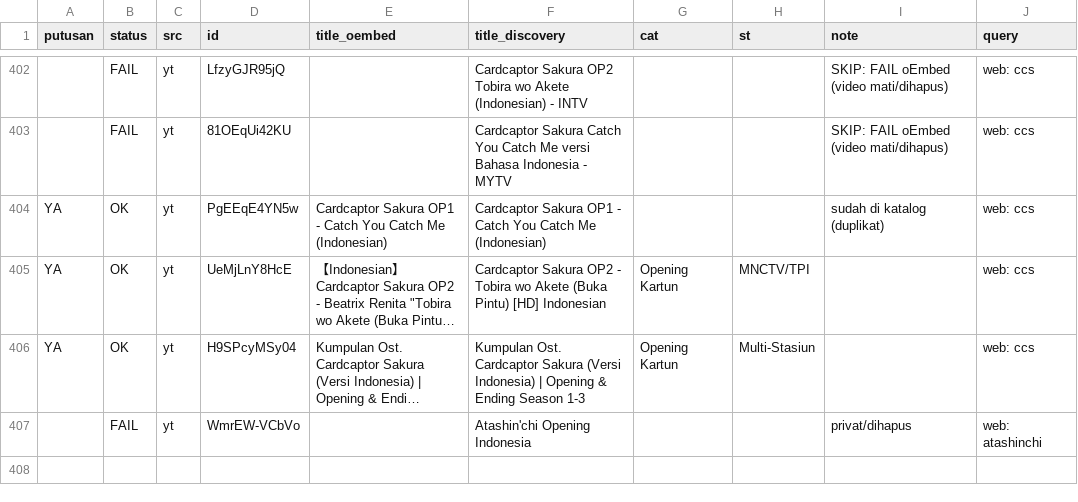
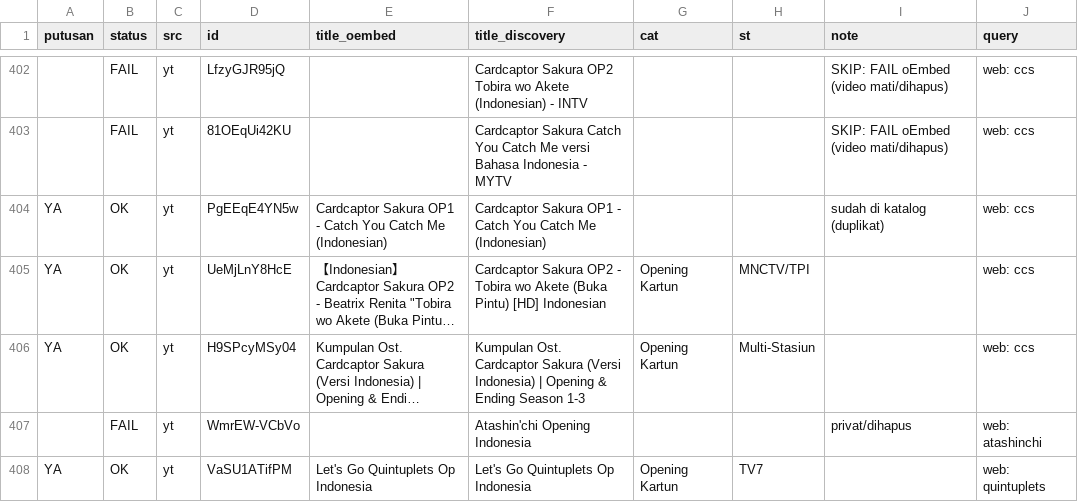
Before and after one commit to Llunatics/siar, a TSV file: scripts/cand/rev-yt-manual.tsv, drawn as a sheet; only a part is shown, gaps mark what is left out; long unchanged cells end in …; the diff names each change by its address in the sheet, - before the commit and + after, or states it on an @@ line.

Commit message:
audit siklus 137: batch YT quintuplets +1 (katalog 469)

```diff
--- a/scripts/cand/rev-yt-manual.tsv
+++ b/scripts/cand/rev-yt-manual.tsv
+row 408: YA | OK | yt | VaSU1ATifPM | Let's Go Quintuplets Op Indonesia | Let's Go Quintuplets Op Indonesia | Opening Kartun | TV7 |  | web: quintuplets
```
Also changed, not shown: 3 other files.
